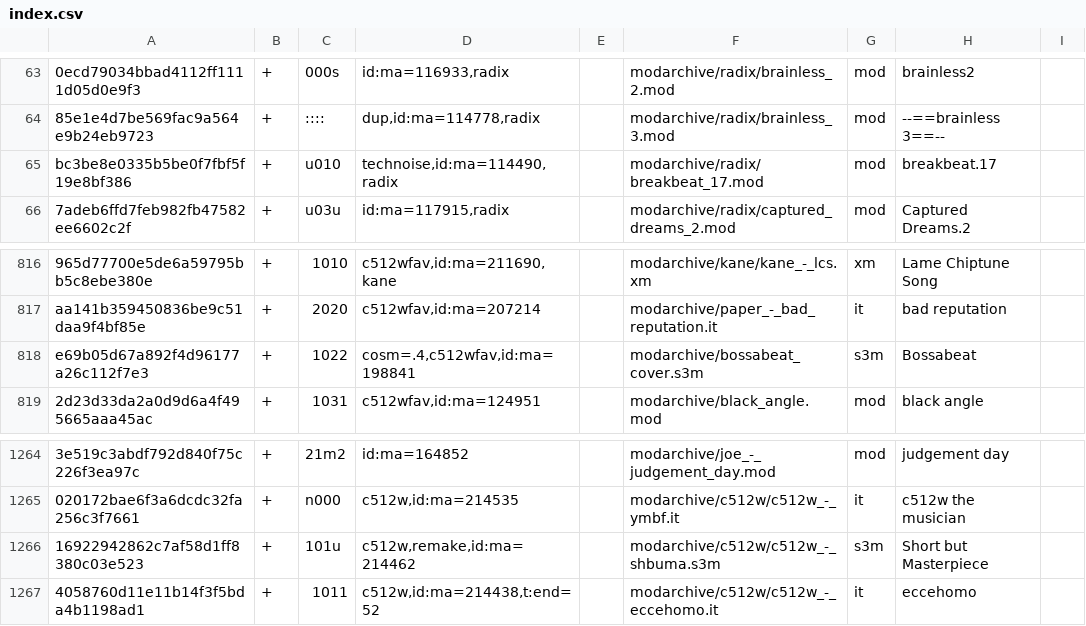
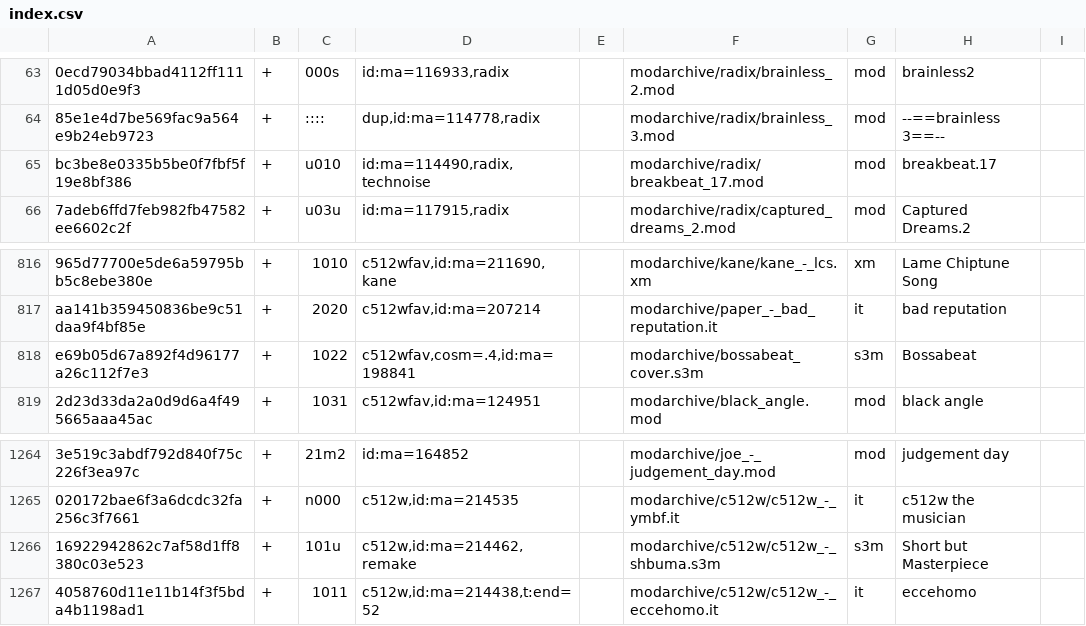
Before and after one commit to pl4yg3n/collection, a CSV file: index.csv, drawn as a sheet; only a part is shown, gaps mark what is left out; the diff names each change by its address in the sheet, - before the commit and + after, or states it on an @@ line.

Commit message:
lint

```diff
--- a/index.csv
+++ b/index.csv
-D65: technoise,id:ma=114490,radix
+D65: id:ma=114490,radix,technoise
-D818: cosm=.4,c512wfav,id:ma=198841
+D818: c512wfav,cosm=.4,id:ma=198841
-D1266: c512w,remake,id:ma=214462
+D1266: c512w,id:ma=214462,remake
```
